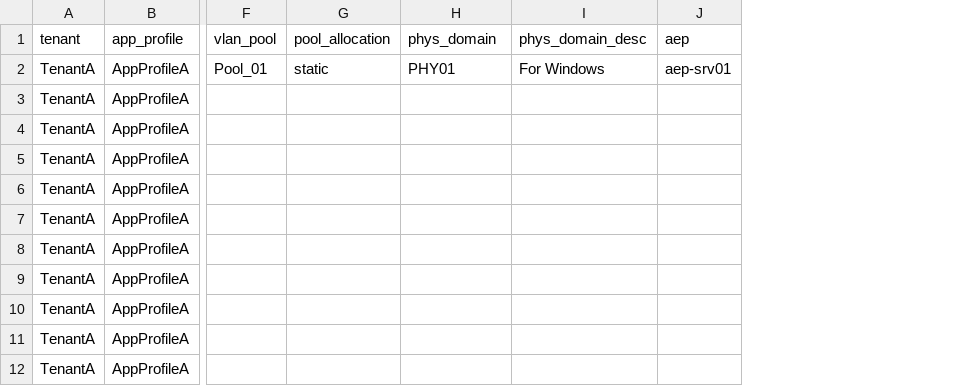
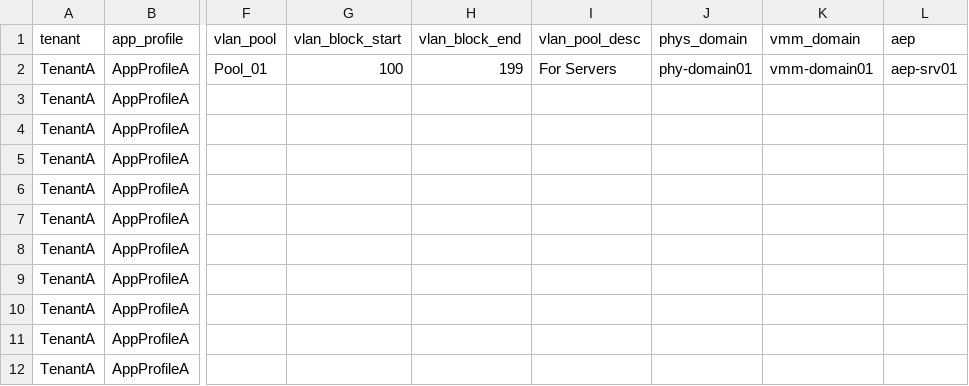
Before and after one commit to singhbk4/ACI-Ansible, a CSV file: aci_vars.csv, drawn as a sheet; only a part is shown, gaps mark what is left out; removed rows and columns are numbered as before the commit, all else as after; the diff names each change by its address in the sheet, - before the commit and + after, or states it on an @@ line.

```diff
--- a/aci_vars.csv
+++ b/aci_vars.csv
-column G (pool_allocation), row 2: static
+column G (vlan_block_start), row 2: 100
+column H (vlan_block_end), row 2: 199
+column I (vlan_pool_desc), row 2: For Servers
-column I (phys_domain_desc), row 2: For Windows
+column K (vmm_domain), row 2: vmm-domain01
-J2 (phys_domain): PHY01
+J2 (phys_domain): phy-domain01
```
Also changed, not shown: 3 other files.
